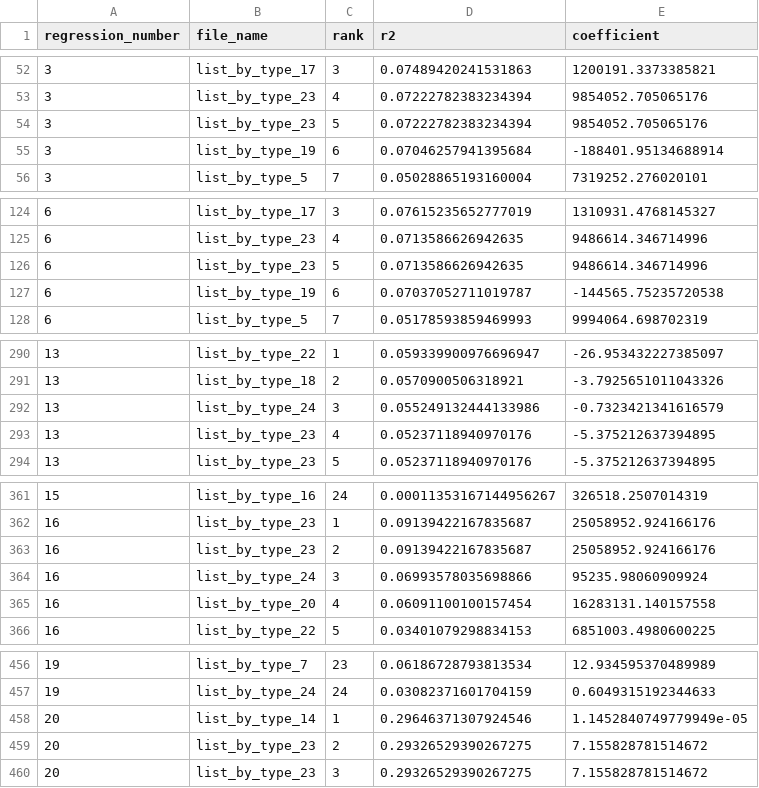
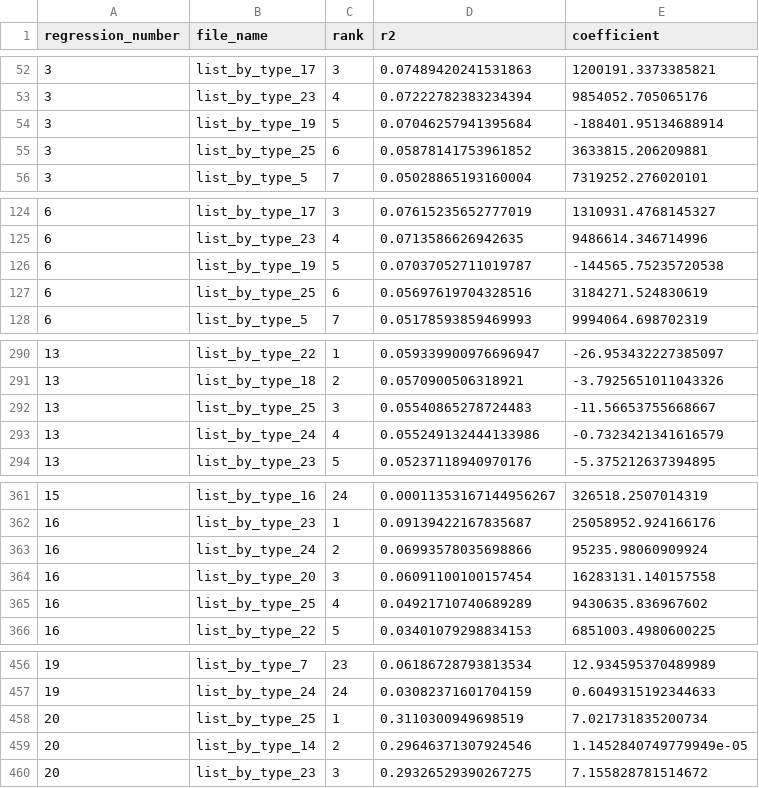
Before and after one commit to OlegTelegin/vc_cc_positions_cloud_site, a CSV file: web/data/classification_r2_rankings.csv, drawn as a sheet; only a part is shown, gaps mark what is left out; the diff covers the shown part only.

```diff
--- a/web/data/classification_r2_rankings.csv
+++ b/web/data/classification_r2_rankings.csv
@@ -53,4 +53,4 @@ regression_number,file_name,rank,r2,coefficient
 3,list_by_type_23,4,0.07222782383234394,9854052.705065176
-3,list_by_type_23,5,0.07222782383234394,9854052.705065176
-3,list_by_type_19,6,0.07046257941395684,-188401.95134688914
+3,list_by_type_19,5,0.07046257941395684,-188401.95134688914
+3,list_by_type_25,6,0.05878141753961852,3633815.206209881
 3,list_by_type_5,7,0.05028865193160004,7319252.276020101
@@ -125,4 +125,4 @@ regression_number,file_name,rank,r2,coefficient
 6,list_by_type_23,4,0.0713586626942635,9486614.346714996
-6,list_by_type_23,5,0.0713586626942635,9486614.346714996
-6,list_by_type_19,6,0.07037052711019787,-144565.75235720538
+6,list_by_type_19,5,0.07037052711019787,-144565.75235720538
+6,list_by_type_25,6,0.05697619704328516,3184271.524830619
 6,list_by_type_5,7,0.05178593859469993,9994064.698702319
@@ -291,4 +291,4 @@ regression_number,file_name,rank,r2,coefficient
 13,list_by_type_18,2,0.0570900506318921,-3.7925651011043326
-13,list_by_type_24,3,0.055249132444133986,-0.7323421341616579
-13,list_by_type_23,4,0.05237118940970176,-5.375212637394895
+13,list_by_type_25,3,0.05540865278724483,-11.56653755668667
+13,list_by_type_24,4,0.055249132444133986,-0.7323421341616579
 13,list_by_type_23,5,0.05237118940970176,-5.375212637394895
@@ -362,5 +362,5 @@ regression_number,file_name,rank,r2,coefficient
 16,list_by_type_23,1,0.09139422167835687,25058952.924166176
-16,list_by_type_23,2,0.09139422167835687,25058952.924166176
-16,list_by_type_24,3,0.06993578035698866,95235.98060909924
-16,list_by_type_20,4,0.06091100100157454,16283131.140157558
+16,list_by_type_24,2,0.06993578035698866,95235.98060909924
+16,list_by_type_20,3,0.06091100100157454,16283131.140157558
+16,list_by_type_25,4,0.04921710740689289,9430635.836967602
 16,list_by_type_22,5,0.03401079298834153,6851003.4980600225
@@ -457,4 +457,4 @@ regression_number,file_name,rank,r2,coefficient
 19,list_by_type_24,24,0.03082371601704159,0.6049315192344633
-20,list_by_type_14,1,0.29646371307924546,1.1452840749779949e-05
-20,list_by_type_23,2,0.29326529390267275,7.155828781514672
+20,list_by_type_25,1,0.3110300949698519,7.021731835200734
+20,list_by_type_14,2,0.29646371307924546,1.1452840749779949e-05
 20,list_by_type_23,3,0.29326529390267275,7.155828781514672
```
Also changed, not shown: 4 added rows, 4 removed rows and 57 edited cells elsewhere in this file, web/data/classification_sources.csv, 1 other file.
